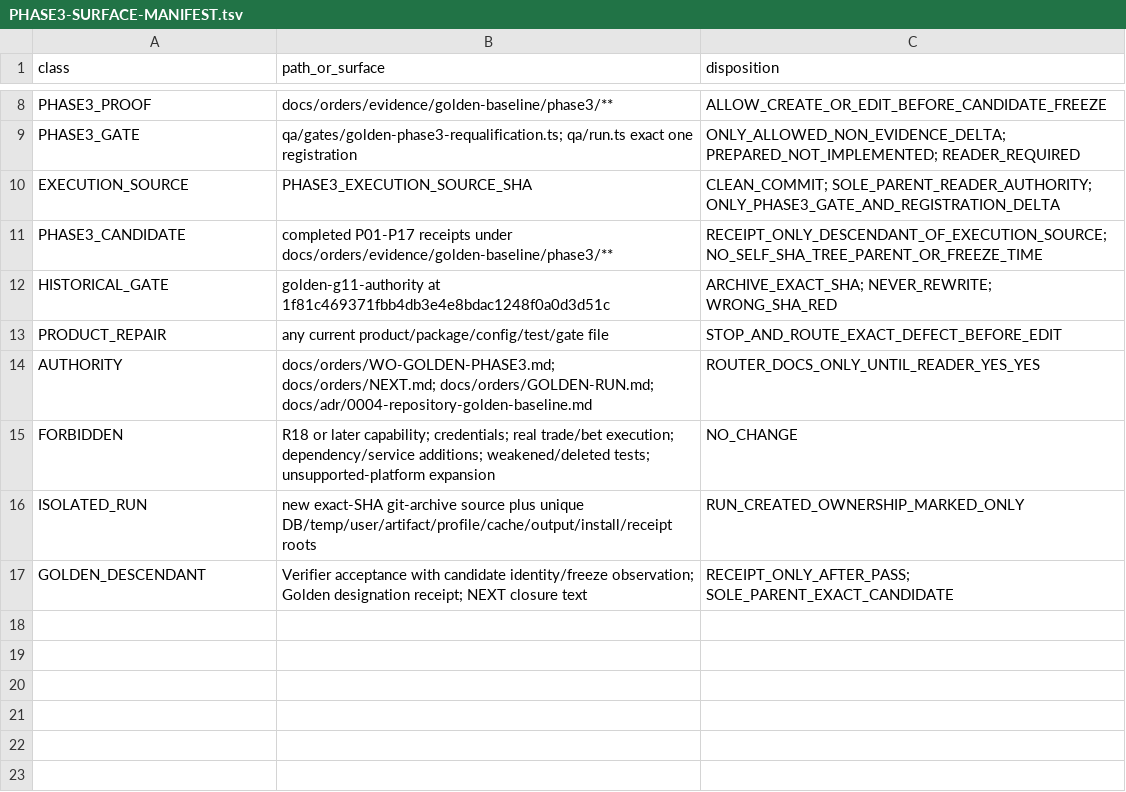
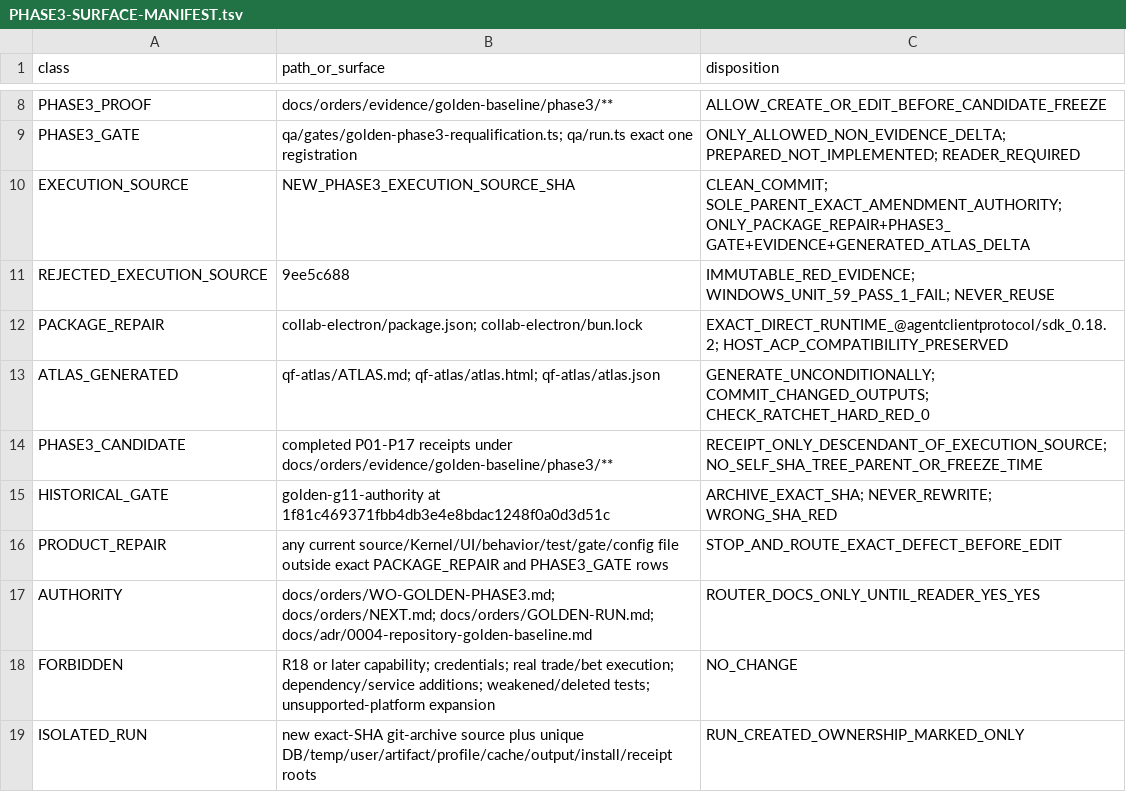
Before and after one commit to SidNig21/QuantFlow-Ontology, a TSV file: docs/orders/evidence/golden-baseline/phase3/PHASE3-SURFACE-MANIFEST.tsv, drawn as a sheet; only a part is shown, gaps mark what is left out; the shorter side is filled out with more unchanged rows.

Commit message:
docs(golden): authorize phase 3 clean-install repair

```diff
--- a/docs/orders/evidence/golden-baseline/phase3/PHASE3-SURFACE-MANIFEST.tsv
+++ b/docs/orders/evidence/golden-baseline/phase3/PHASE3-SURFACE-MANIFEST.tsv
@@ -9,6 +9,9 @@ PHASE3_PROOF	docs/orders/evidence/golden-baseline/phase3/**	ALLOW_CREATE_OR_EDIT
 PHASE3_GATE	qa/gates/golden-phase3-requalification.ts; qa/run.ts exact one registration	ONLY_ALLOWED_NON_EVIDENCE_DELTA; PREPARED_NOT_IMPLEMENTED; READER_REQUIRED
-EXECUTION_SOURCE	PHASE3_EXECUTION_SOURCE_SHA	CLEAN_COMMIT; SOLE_PARENT_READER_AUTHORITY; ONLY_PHASE3_GATE_AND_REGISTRATION_DELTA
+EXECUTION_SOURCE	NEW_PHASE3_EXECUTION_SOURCE_SHA	CLEAN_COMMIT; SOLE_PARENT_EXACT_AMENDMENT_AUTHORITY; ONLY_PACKAGE_REPAIR+PHASE3_GATE+EVIDENCE+GENERATED_ATLAS_DELTA
+REJECTED_EXECUTION_SOURCE	9ee5c688	IMMUTABLE_RED_EVIDENCE; WINDOWS_UNIT_59_PASS_1_FAIL; NEVER_REUSE
+PACKAGE_REPAIR	collab-electron/package.json; collab-electron/bun.lock	EXACT_DIRECT_RUNTIME_@agentclientprotocol/sdk_0.18.2; HOST_ACP_COMPATIBILITY_PRESERVED
+ATLAS_GENERATED	qf-atlas/ATLAS.md; qf-atlas/atlas.html; qf-atlas/atlas.json	GENERATE_UNCONDITIONALLY; COMMIT_CHANGED_OUTPUTS; CHECK_RATCHET_HARD_RED_0
 PHASE3_CANDIDATE	completed P01-P17 receipts under docs/orders/evidence/golden-baseline/phase3/**	RECEIPT_ONLY_DESCENDANT_OF_EXECUTION_SOURCE; NO_SELF_SHA_TREE_PARENT_OR_FREEZE_TIME
 HISTORICAL_GATE	golden-g11-authority at 1f81c469371fbb4db3e4e8bdac1248f0a0d3d51c	ARCHIVE_EXACT_SHA; NEVER_REWRITE; WRONG_SHA_RED
-PRODUCT_REPAIR	any current product/package/config/test/gate file	STOP_AND_ROUTE_EXACT_DEFECT_BEFORE_EDIT
+PRODUCT_REPAIR	any current source/Kernel/UI/behavior/test/gate/config file outside exact PACKAGE_REPAIR and PHASE3_GATE rows	STOP_AND_ROUTE_EXACT_DEFECT_BEFORE_EDIT
 AUTHORITY	docs/orders/WO-GOLDEN-PHASE3.md; docs/orders/NEXT.md; docs/orders/GOLDEN-RUN.md; docs/adr/0004-repository-golden-baseline.md	ROUTER_DOCS_ONLY_UNTIL_READER_YES_YES
```
Also changed, not shown: docs/orders/evidence/golden-baseline/phase3/PHASE3-CENSUS-SCHEMA.tsv, docs/orders/evidence/golden-baseline/phase3/PHASE3-STARTING-MATRIX.tsv, 2 other files.
